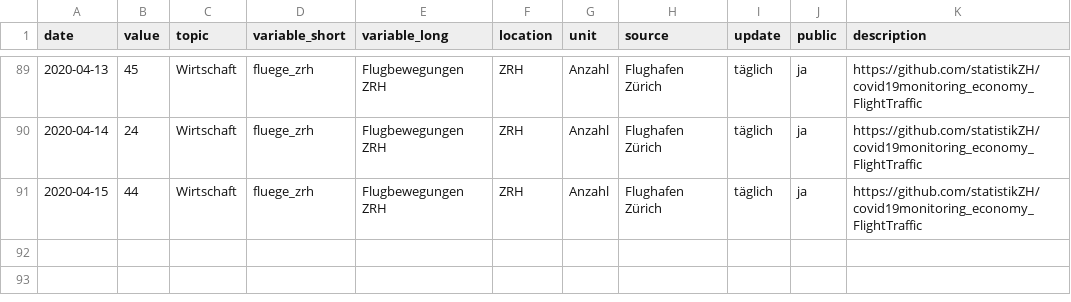
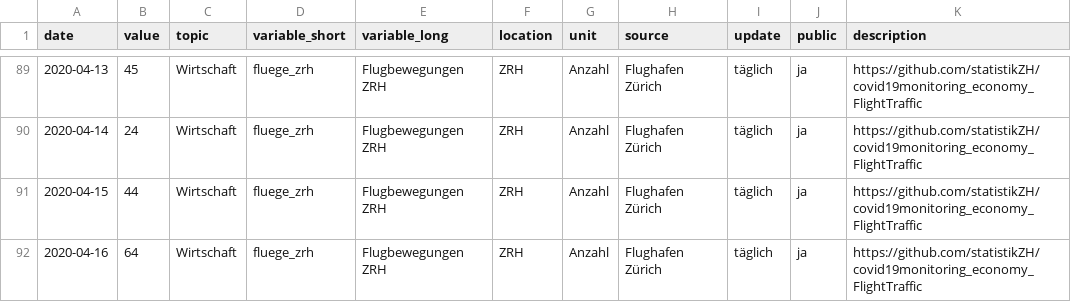
Before and after one commit to statistikZH/covid19monitoring_economy_FlightTraffic, a CSV file: Economy_FlightTraffic.csv, drawn as a sheet; only a part is shown, gaps mark what is left out; the diff names each change by its address in the sheet, - before the commit and + after, or states it on an @@ line.

Commit message:
data refresh

```diff
--- a/Economy_FlightTraffic.csv
+++ b/Economy_FlightTraffic.csv
+row 92: 2020-04-16 | 64 | Wirtschaft | fluege_zrh | Flugbewegungen ZRH | ZRH | Anzahl | Flughafen Zürich | täglich | ja | https://github.com/statistikZH/covid19monitoring_economy_FlightTraffic
```
Also changed, not shown: old/arrivals.csv, old/departures.csv.
